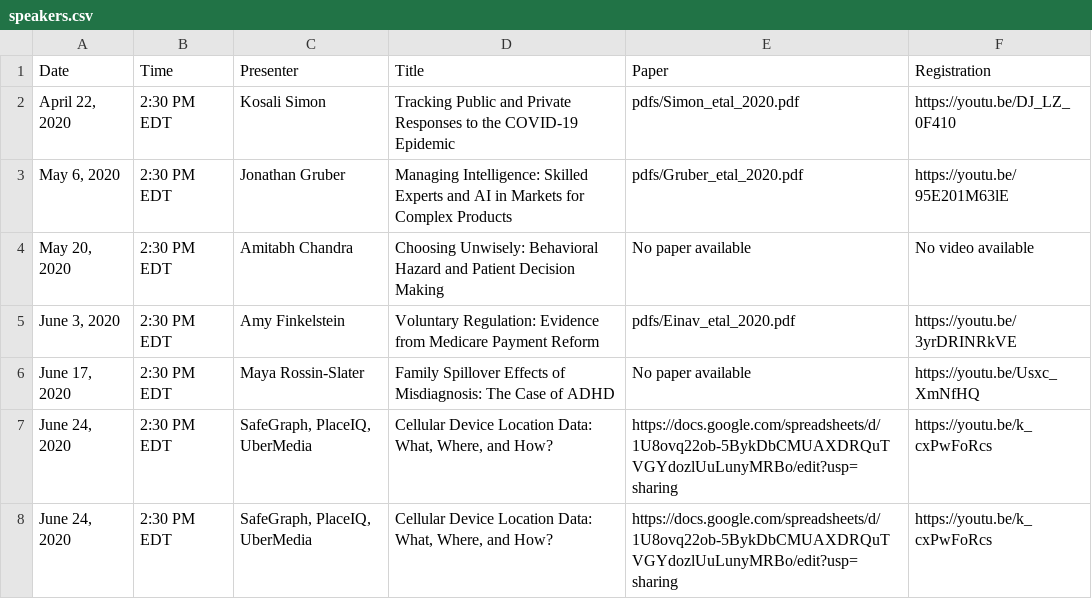
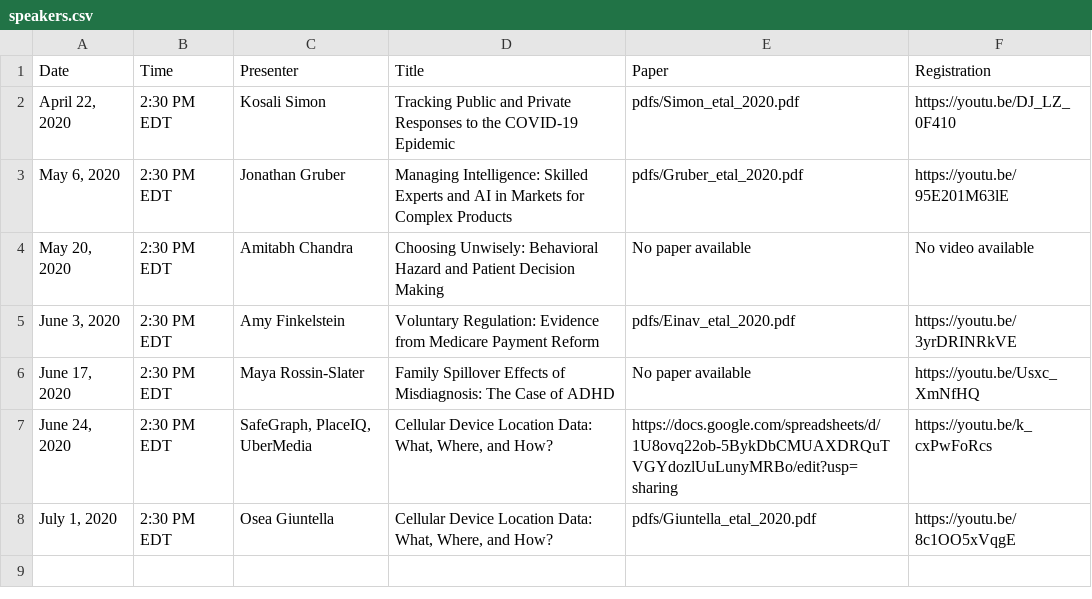
Before and after one commit to ernbilen/EHEC-website, a CSV file: _data/speakers.csv, drawn as a sheet.

Commit message:
Update speakers.csv

```diff
--- a/_data/speakers.csv
+++ b/_data/speakers.csv
@@ -7,2 +7,2 @@ Date,Time,Presenter,Title,Paper,Registration
 "June 24, 2020",2:30 PM EDT,"SafeGraph, PlaceIQ, UberMedia","Cellular Device Location Data:  What, Where, and How?",https://docs.google.com/spreadsheets/d/1U8ovq22ob-5BykDbCMUAXDRQuTVGYdozlUuLunyMRBo/edit?usp=sharing,https://youtu.be/k_cxPwFoRcs
-"June 24, 2020",2:30 PM EDT,"SafeGraph, PlaceIQ, UberMedia","Cellular Device Location Data:  What, Where, and How?",https://docs.google.com/spreadsheets/d/1U8ovq22ob-5BykDbCMUAXDRQuTVGYdozlUuLunyMRBo/edit?usp=sharing,https://youtu.be/k_cxPwFoRcs
+"July 1, 2020",2:30 PM EDT,Osea Giuntella,"Cellular Device Location Data:  What, Where, and How?",pdfs/Giuntella_etal_2020.pdf,https://youtu.be/8c1OO5xVqgE
```
